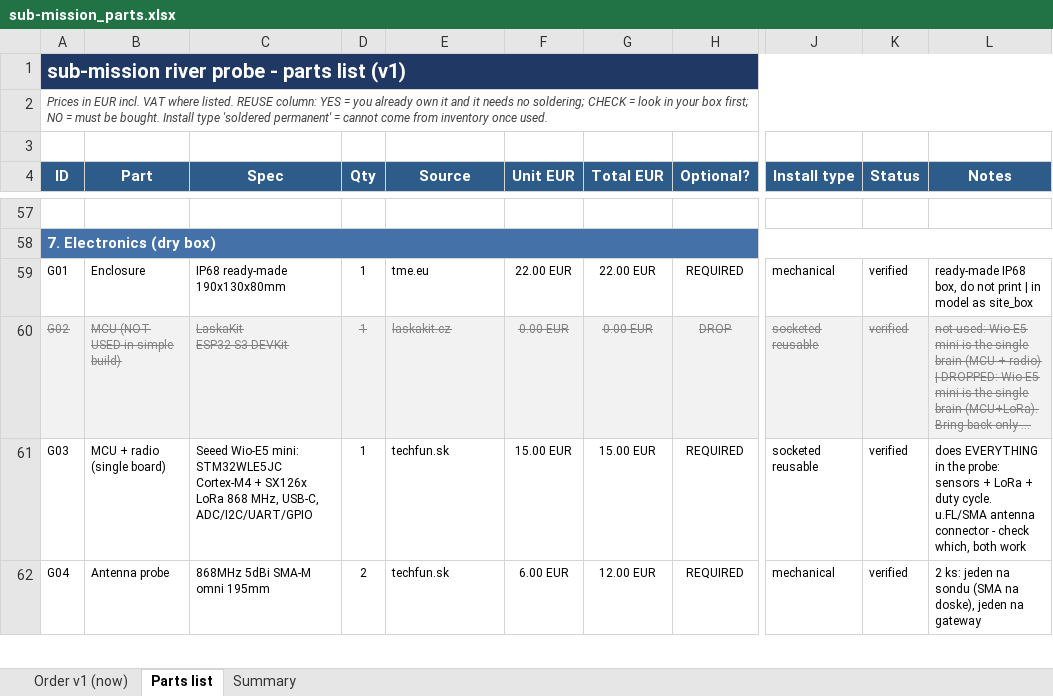
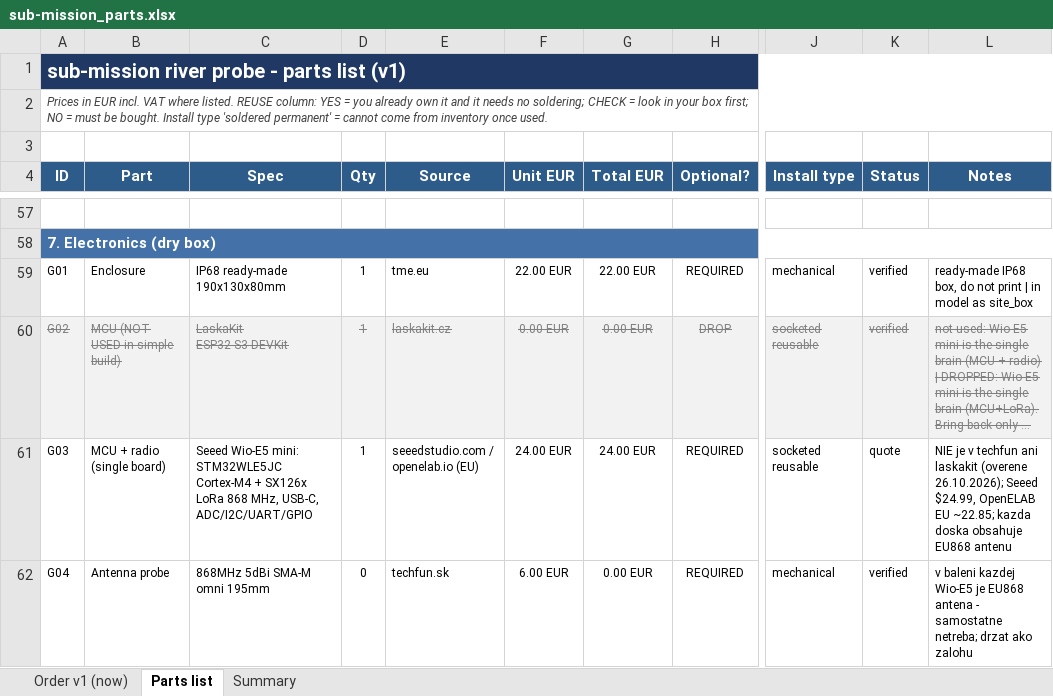
Before and after one commit to filippvizvary/sub-mission, an Excel workbook: docs/sub-mission_parts.xlsx, sheet Parts list, drawn as a sheet; only a part is shown, gaps mark what is left out; long unchanged cells end in …; values as stored, in another font and other column widths than the file's, no borders; the diff covers the shown part only; the diff names each change by its address in the sheet, - before the commit and + after, or states it on an @@ line.

Commit message:
sourcing: the Wio-E5 is not in any CZ/SK shop, and the antenna ships with the board
- techfun returns zero products for wio-e5; laskakit carries RAK4630/4631, not
  Seeed. Verified by their own search pages, not assumed.
- G03 and I01 therefore point at Seeed direct (24 EUR) or OpenELAB EU; both
  marked quote, not verified.
- G04 and G05 drop out of the order: every Wio-E5 mini ships with an EU868
  antenna, and the board already has an SMA, so no pigtail unless the antenna
  is routed through a bulkhead.
- phase 1: 31 lines, 234.61 EUR goods

```diff
--- a/docs/sub-mission_parts.xlsx (sheet Parts list)
+++ b/docs/sub-mission_parts.xlsx (sheet Parts list)
-E61 (Source): techfun.sk
+E61 (Source): seeedstudio.com / openelab.io (EU)
-F61 (Unit EUR): 15.00 EUR
+F61 (Unit EUR): 24.00 EUR
-G61 (Total EUR): 15.00 EUR
+G61 (Total EUR): 24.00 EUR
-K61 (Status): verified
+K61 (Status): quote
-L61 (Notes): does EVERYTHING in the probe: sensors + LoRa + duty cycle. u.FL/SMA antenna connector - check which, both work
+L61 (Notes): NIE je v techfun ani laskakit (overene 26.10.2026); Seeed $24.99, OpenELAB EU ~22.85; kazda doska obsahuje EU868 antenu
-D62 (Qty): 2
+D62 (Qty): 0
-G62 (Total EUR): 12.00 EUR
+G62 (Total EUR): 0.00 EUR
-L62 (Notes): 2 ks: jeden na sondu (SMA na doske), jeden na gateway
+L62 (Notes): v baleni kazdej Wio-E5 je EU868 antena - samostatne netreba; drzat ako zalohu
```
Also changed, not shown: 10 edited cells elsewhere in this sheet, sheet Order v1 (now), sheet Summary, 2 other files.
